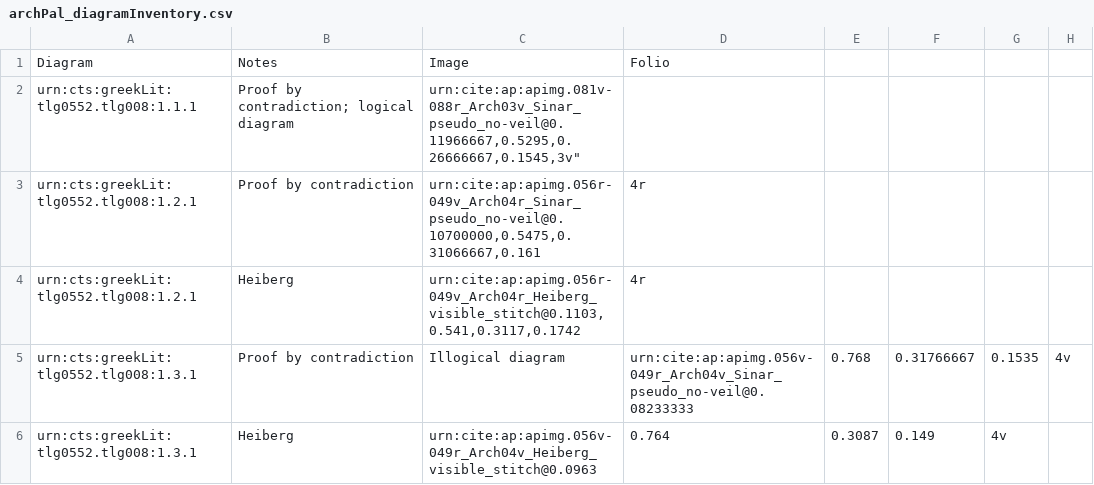
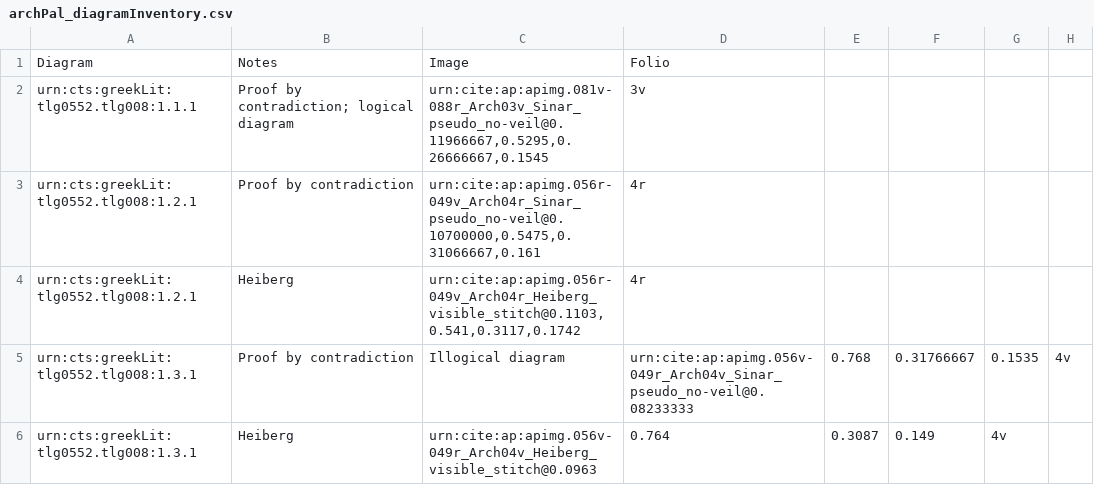
Before and after one commit to DocTaz/archimedes-hc, a CSV file: collections/archPal_diagramInventory.csv, drawn as a sheet; only a part is shown.

Commit message:
Update archPal_diagramInventory.csv

```diff
--- a/collections/archPal_diagramInventory.csv
+++ b/collections/archPal_diagramInventory.csv
@@ -1,3 +1,3 @@
 "Diagram","Notes","Image","Folio"
-urn:cts:greekLit:tlg0552.tlg008:1.1.1,"Proof by contradiction; logical diagram","urn:cite:ap:apimg.081v-088r_Arch03v_Sinar_pseudo_no-veil@0.11966667,0.5295,0.26666667,0.1545,"3v"
+urn:cts:greekLit:tlg0552.tlg008:1.1.1,"Proof by contradiction; logical diagram","urn:cite:ap:apimg.081v-088r_Arch03v_Sinar_pseudo_no-veil@0.11966667,0.5295,0.26666667,0.1545","3v"
 urn:cts:greekLit:tlg0552.tlg008:1.2.1,"Proof by contradiction","urn:cite:ap:apimg.056r-049v_Arch04r_Sinar_pseudo_no-veil@0.10700000,0.5475,0.31066667,0.161","4r"
```
